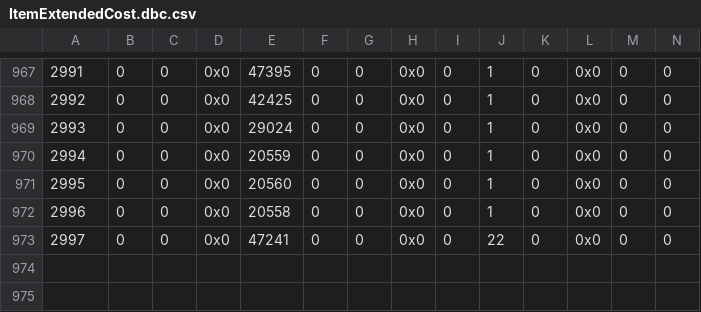
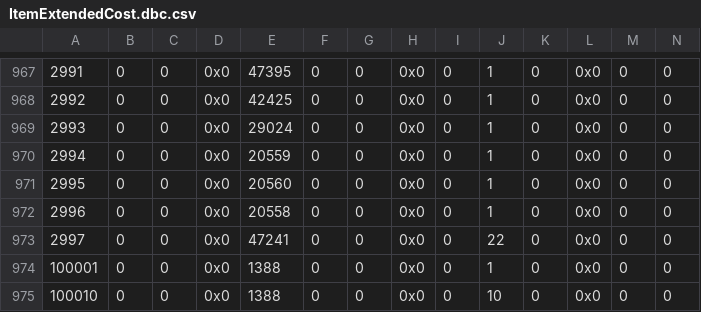
Before and after one commit to azerothcore/azerothcore-wotlk, a CSV file: modules/azerothshard/modules/dbc_ws/data/ItemExtendedCost.dbc.csv, drawn as a sheet; only a part is shown, gaps mark what is left out; rows hold the shown columns only; the diff names each change by its address in the sheet, - before the commit and + after, or states it on an @@ line.

Commit message:
[AZTH] added some rows to ItemExtendedCost

```diff
--- a/modules/azerothshard/modules/dbc_ws/data/ItemExtendedCost.dbc.csv
+++ b/modules/azerothshard/modules/dbc_ws/data/ItemExtendedCost.dbc.csv
+row 974: 100001 | 0 | 0 | 0x0 | 1388 | 0 | 0 | 0x0 | 0 | 1 | 0 | 0x0 | 0 | 0
+row 975: 100010 | 0 | 0 | 0x0 | 1388 | 0 | 0 | 0x0 | 0 | 10 | 0 | 0x0 | 0 | 0
```
